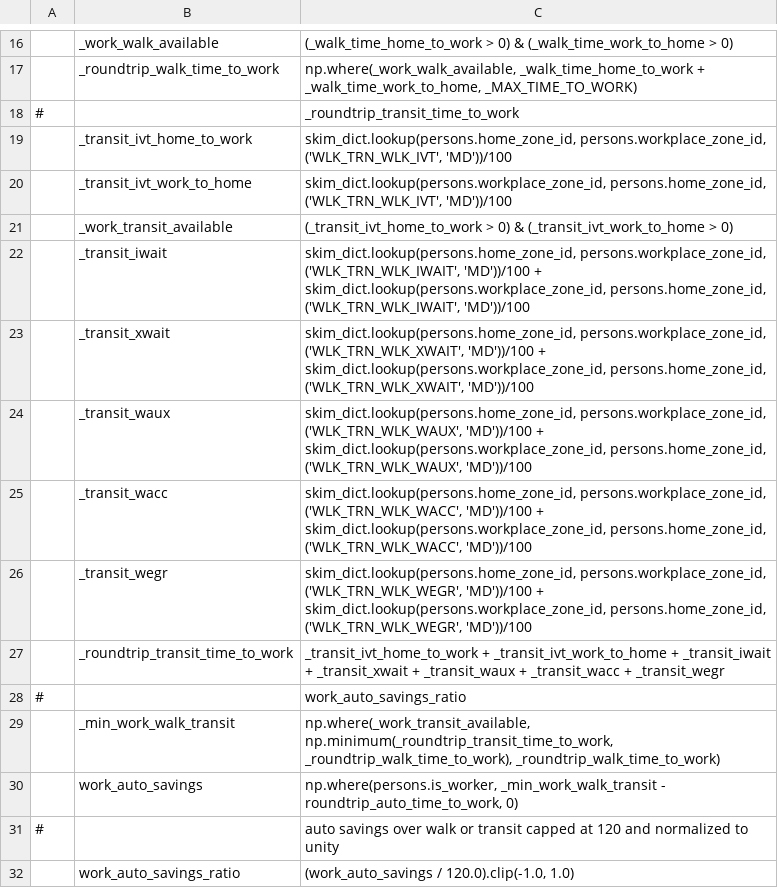
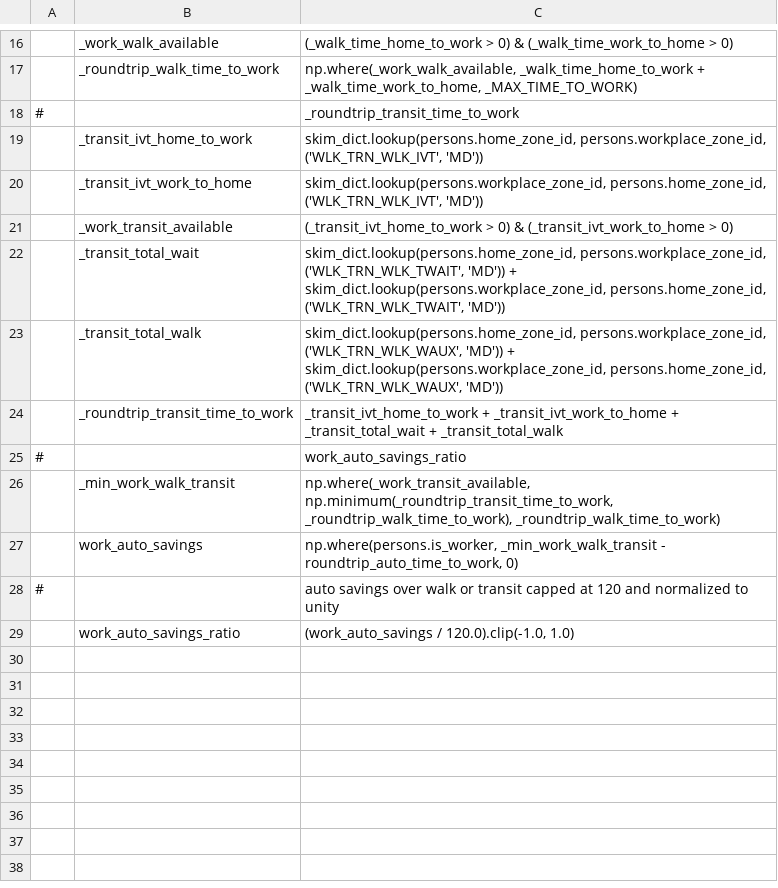
Before and after one commit to psrc/activitysim, a CSV file: activitysim/examples/example_psrc/configs_dev/annotate_persons_workplace.csv, drawn as a sheet; only a part is shown, gaps mark what is left out; removed rows and columns are numbered as before the commit, all else as after; the diff names each change by its address in the sheet, - before the commit and + after, or states it on an @@ line.

Commit message:
Spec changes to reflect PSRC TRN assignment and skims.

```diff
--- a/activitysim/examples/example_psrc/configs_dev/annotate_persons_workplace.csv
+++ b/activitysim/examples/example_psrc/configs_dev/annotate_persons_workplace.csv
-C19: …persons.workplace_zone_id, ('WLK_TRN_WLK_IVT', 'MD'))/100
+C19: …persons.workplace_zone_id, ('WLK_TRN_WLK_IVT', 'MD'))
-C20: …persons.home_zone_id, ('WLK_TRN_WLK_IVT', 'MD'))/100
+C20: …persons.home_zone_id, ('WLK_TRN_WLK_IVT', 'MD'))
-B22: _transit_iwait
+B22: _transit_total_wait
-C22: skim_dict.lookup(persons.home_zone_id, persons.workplace_zone_id, ('WLK_TRN_WLK_IWAIT', 'MD'))/100 + skim_dict.lookup(persons.workplace_zone_id, persons.home_zone_id, ('WLK_TRN_WLK_IWAIT', 'MD'))/100
+C22: skim_dict.lookup(persons.home_zone_id, persons.workplace_zone_id, ('WLK_TRN_WLK_TWAIT', 'MD')) + skim_dict.lookup(persons.workplace_zone_id, persons.home_zone_id, ('WLK_TRN_WLK_TWAIT', 'MD'))
-B23: _transit_xwait
+B23: _transit_total_walk
-C23: skim_dict.lookup(persons.home_zone_id, persons.workplace_zone_id, ('WLK_TRN_WLK_XWAIT', 'MD'))/100 + skim_dict.lookup(persons.workplace_zone_id, persons.home_zone_id, ('WLK_TRN_WLK_XWAIT', 'MD'))/100
+C23: skim_dict.lookup(persons.home_zone_id, persons.workplace_zone_id, ('WLK_TRN_WLK_WAUX', 'MD')) + skim_dict.lookup(persons.workplace_zone_id, persons.home_zone_id, ('WLK_TRN_WLK_WAUX', 'MD'))
-row 24:  | _transit_waux | skim_dict.lookup(persons.home_zone_id, persons.workplace_zone_id, ('WLK_TRN_WLK_WAUX', 'MD'))/100 + skim_dict.lookup(persons.workplace_zone_id, persons.home_zone_id, ('WLK_TRN_WLK_WAUX', 'MD'))/100
-row 25:  | _transit_wacc | skim_dict.lookup(persons.home_zone_id, persons.workplace_zone_id, ('WLK_TRN_WLK_WACC', 'MD'))/100 + skim_dict.lookup(persons.workplace_zone_id, persons.home_zone_id, ('WLK_TRN_WLK_WACC', 'MD'))/100
-row 26:  | _transit_wegr | skim_dict.lookup(persons.home_zone_id, persons.workplace_zone_id, ('WLK_TRN_WLK_WEGR', 'MD'))/100 + skim_dict.lookup(persons.workplace_zone_id, persons.home_zone_id, ('WLK_TRN_WLK_WEGR', 'MD'))/100
-C24: …_transit_ivt_work_to_home + _transit_iwait + _transit_xwait + _transit_waux + _transit_wacc + _transit_wegr
+C24: …_transit_ivt_work_to_home + _transit_total_wait + _transit_total_walk
```
Also changed, not shown: activitysim/examples/example_psrc/configs_dev/accessibility.csv.
